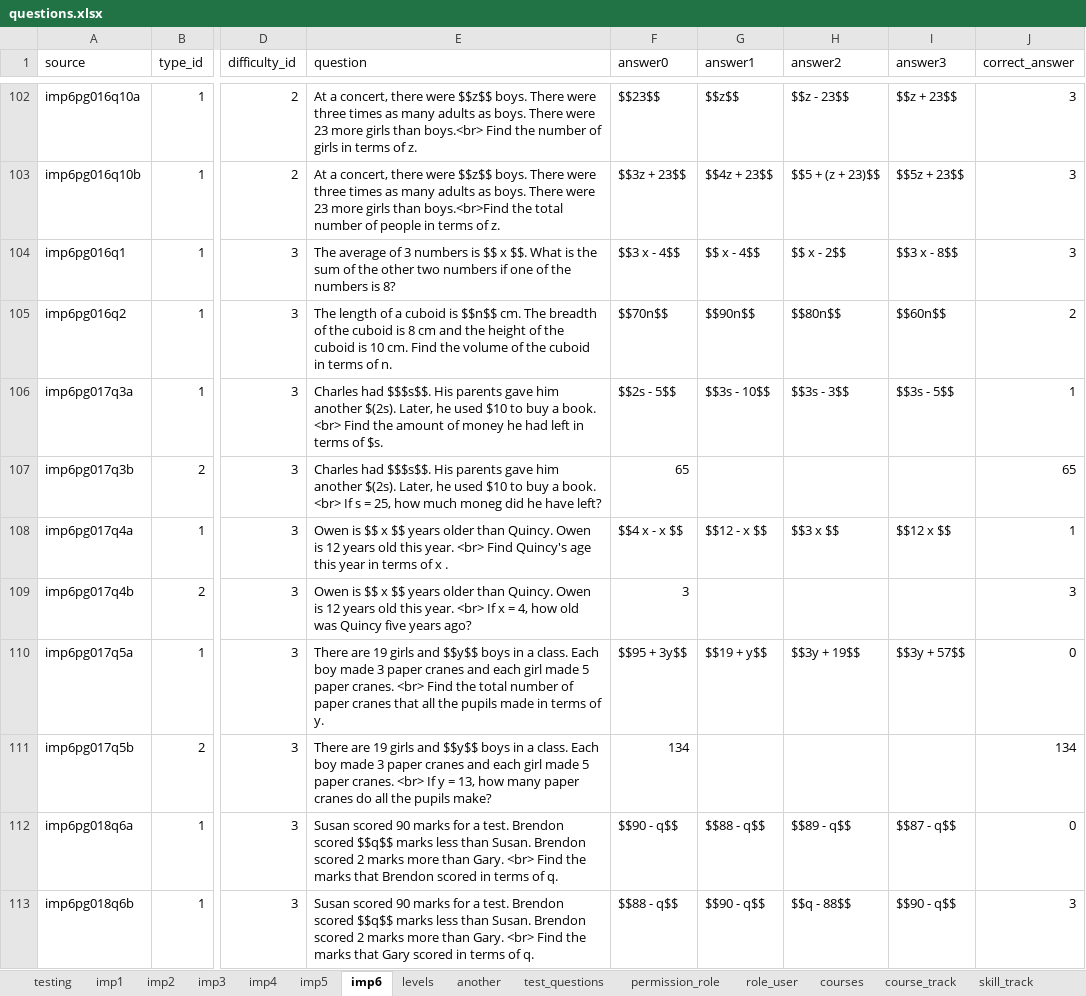
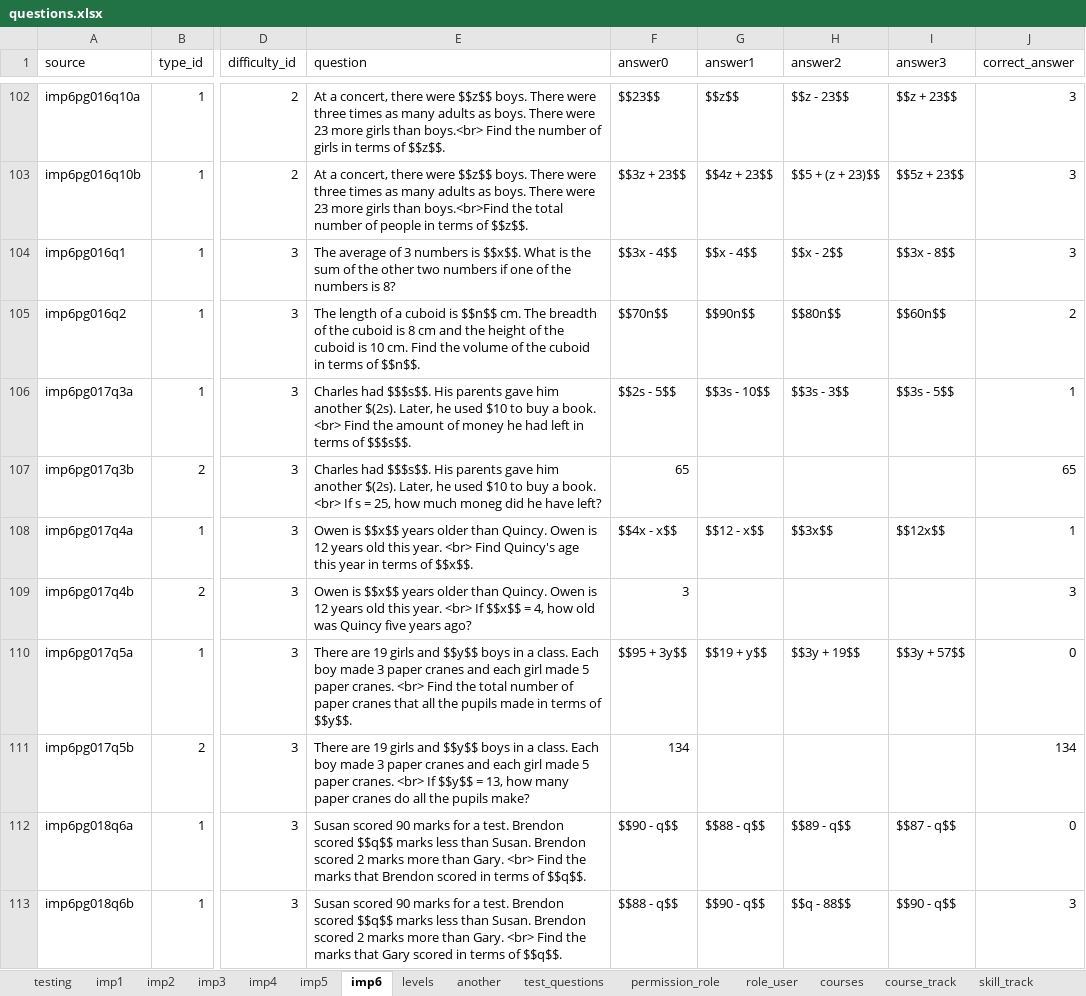
Before and after one commit to 2ppaamm/apiprod, an Excel workbook: public/questions.xlsx, sheet imp6, drawn as a sheet; only a part is shown, gaps mark what is left out; values as stored, in another font and other column widths than the file's, no borders; the diff covers the shown part only; the diff names each change by its address in the sheet, - before the commit and + after, or states it on an @@ line.

```diff
--- a/public/questions.xlsx (sheet imp6)
+++ b/public/questions.xlsx (sheet imp6)
-E102 (question): …terms of z.
+E102 (question): …terms of $$z$$.
-E103 (question): …terms of z.
+E103 (question): …terms of $$z$$.
-E104 (question): …numbers is $$ x $$. What is…
+E104 (question): …numbers is $$x$$. What is…
-F104 (answer0): $$3 x - 4$$
+F104 (answer0): $$3x - 4$$
-G104 (answer1): $$ x - 4$$
+G104 (answer1): $$x - 4$$
-H104 (answer2): $$ x - 2$$
+H104 (answer2): $$x - 2$$
-I104 (answer3): $$3 x - 8$$
+I104 (answer3): $$3x - 8$$
-E105 (question): …terms of n.
+E105 (question): …terms of $$n$$.
-E106 (question): …terms of $s.
+E106 (question): …terms of $$$s$$.
-E108 (question): Owen is $$ x $$ years older than Quincy. Owen is 12 years old this year. <br> Find Quincy's age this year in terms of x .
+E108 (question): Owen is $$x$$ years older than Quincy. Owen is 12 years old this year. <br> Find Quincy's age this year in terms of $$x$$.
-F108 (answer0): $$4 x - x $$
+F108 (answer0): $$4x - x$$
-G108 (answer1): $$12 - x $$
+G108 (answer1): $$12 - x$$
-H108 (answer2): $$3 x $$
+H108 (answer2): $$3x$$
-I108 (answer3): $$12 x $$
+I108 (answer3): $$12x$$
-E109 (question): Owen is $$ x $$ years older than Quincy. Owen is 12 years old this year. <br> If x = 4,…
+E109 (question): Owen is $$x$$ years older than Quincy. Owen is 12 years old this year. <br> If $$x$$ = 4,…
-E110 (question): …terms of y.
+E110 (question): …terms of $$y$$.
-E111 (question): …<br> If y = 13,…
+E111 (question): …<br> If $$y$$ = 13,…
-E112 (question): …terms of q.
+E112 (question): …terms of $$q$$.
-E113 (question): …terms of q.
+E113 (question): …terms of $$q$$.
```
Also changed, not shown: 164 edited cells elsewhere in this sheet.
